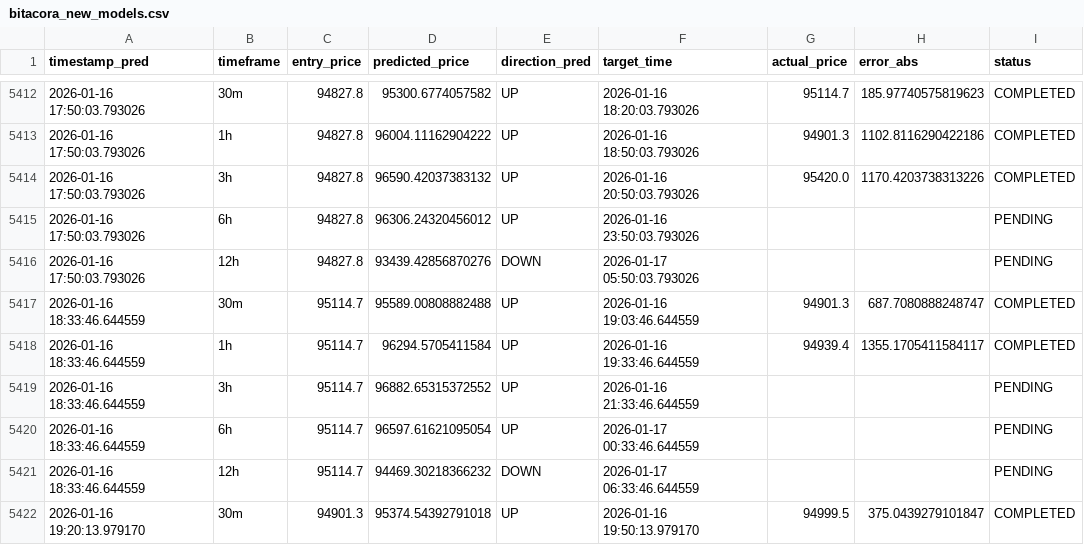
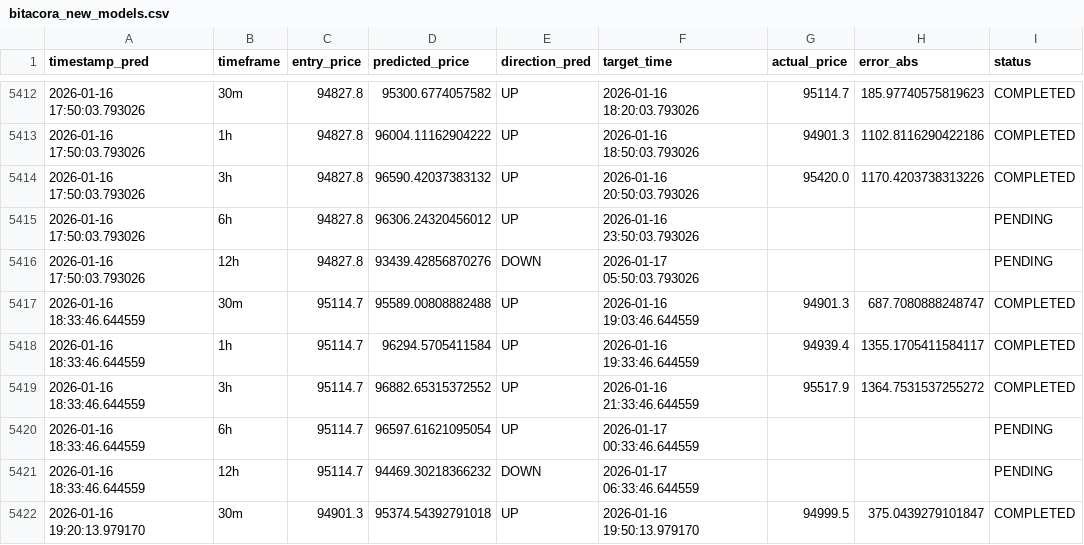
Before and after one commit to marchelo23/btc-live-test-private, a CSV file: bitacora_new_models.csv, drawn as a sheet; only a part is shown, gaps mark what is left out; the diff covers the shown part only.

```diff
--- a/bitacora_new_models.csv
+++ b/bitacora_new_models.csv
@@ -5418,3 +5418,3 @@ timestamp_pred,timeframe,entry_price,predicted_price,direction_pred,target_time,
 2026-01-16 18:33:46.644559,1h,95114.7,96294.5705411584,UP,2026-01-16 19:33:46.644559,94939.4,1355.1705411584117,COMPLETED
-2026-01-16 18:33:46.644559,3h,95114.7,96882.65315372552,UP,2026-01-16 21:33:46.644559,,,PENDING
+2026-01-16 18:33:46.644559,3h,95114.7,96882.65315372552,UP,2026-01-16 21:33:46.644559,95517.9,1364.7531537255272,COMPLETED
 2026-01-16 18:33:46.644559,6h,95114.7,96597.61621095054,UP,2026-01-17 00:33:46.644559,,,PENDING
```
Also changed, not shown: 5 added rows and 14 edited cells elsewhere in this file.
